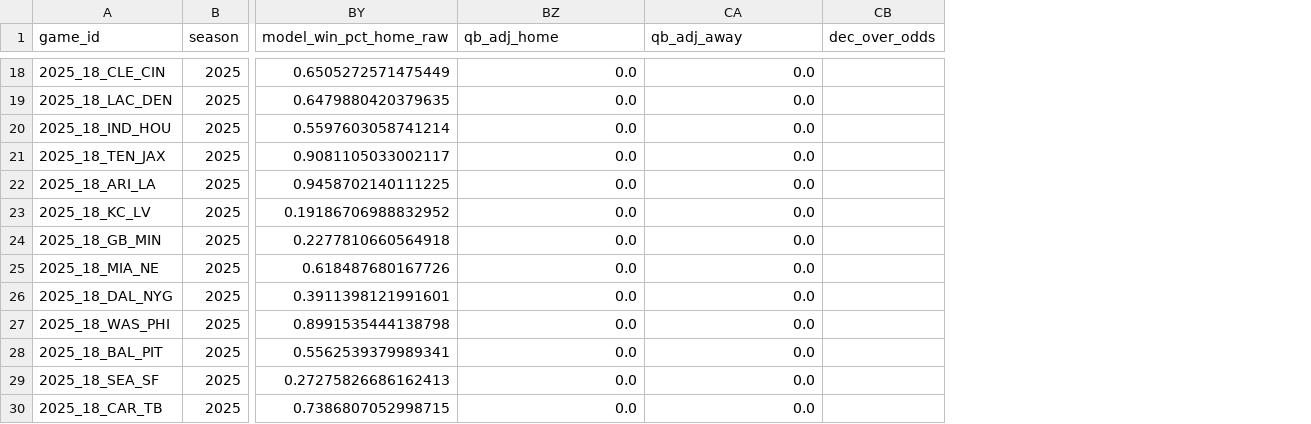
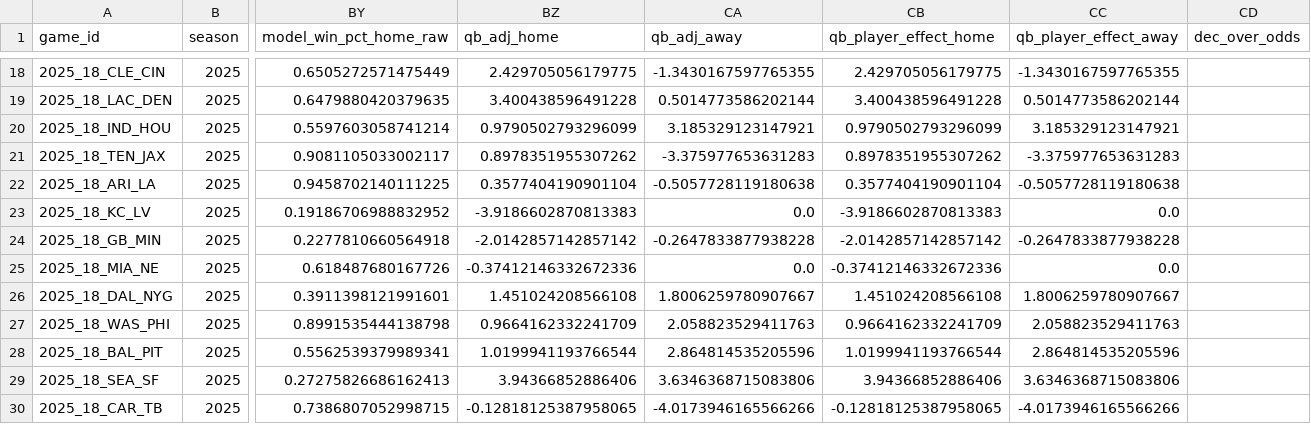
Before and after one commit to johnmacartney20/nfl_model, a CSV file: data/outputs/predictions_latest.csv, drawn as a sheet; only a part is shown, gaps mark what is left out; the diff covers the shown part only; the diff names each change by its address in the sheet, - before the commit and + after, or states it on an @@ line.

Commit message:
outputs: update predictions_latest.csv (populate qb_adj and qb_player_effect columns)

```diff
--- a/data/outputs/predictions_latest.csv
+++ b/data/outputs/predictions_latest.csv
+column CB (qb_player_effect_home), rows 18-30: 2.429705056179775 | 3.400438596491228 | 0.9790502793296099 | 0.8978351955307262 | 0.3577404190901104 | -3.9186602870813383 | -2.0142857142857142 | -0.37412146332672336 | 1.451024208566108 | 0.9664162332241709 | 1.0199941193766544 | 3.94366852886406 | -0.12818125387958065
+column CC (qb_player_effect_away), rows 18-30: -1.3430167597765355 | 0.5014773586202144 | 3.185329123147921 | -3.375977653631283 | -0.5057728119180638 | 0.0 | -0.2647833877938228 | 0.0 | 1.8006259780907667 | 2.058823529411763 | 2.864814535205596 | 3.6346368715083806 | -4.0173946165566266
-BZ18 (qb_adj_home): 0.0
+BZ18 (qb_adj_home): 2.429705056179775
-CA18 (qb_adj_away): 0.0
+CA18 (qb_adj_away): -1.3430167597765355
-BZ19 (qb_adj_home): 0.0
+BZ19 (qb_adj_home): 3.400438596491228
-CA19 (qb_adj_away): 0.0
+CA19 (qb_adj_away): 0.5014773586202144
-BZ20 (qb_adj_home): 0.0
+BZ20 (qb_adj_home): 0.9790502793296099
-CA20 (qb_adj_away): 0.0
+CA20 (qb_adj_away): 3.185329123147921
-BZ21 (qb_adj_home): 0.0
+BZ21 (qb_adj_home): 0.8978351955307262
-CA21 (qb_adj_away): 0.0
+CA21 (qb_adj_away): -3.375977653631283
-BZ22 (qb_adj_home): 0.0
+BZ22 (qb_adj_home): 0.3577404190901104
-CA22 (qb_adj_away): 0.0
+CA22 (qb_adj_away): -0.5057728119180638
-BZ23 (qb_adj_home): 0.0
+BZ23 (qb_adj_home): -3.9186602870813383
-BZ24 (qb_adj_home): 0.0
+BZ24 (qb_adj_home): -2.0142857142857142
-CA24 (qb_adj_away): 0.0
+CA24 (qb_adj_away): -0.2647833877938228
-BZ25 (qb_adj_home): 0.0
+BZ25 (qb_adj_home): -0.37412146332672336
-BZ26 (qb_adj_home): 0.0
+BZ26 (qb_adj_home): 1.451024208566108
-CA26 (qb_adj_away): 0.0
+CA26 (qb_adj_away): 1.8006259780907667
-BZ27 (qb_adj_home): 0.0
+BZ27 (qb_adj_home): 0.9664162332241709
-CA27 (qb_adj_away): 0.0
+CA27 (qb_adj_away): 2.058823529411763
-BZ28 (qb_adj_home): 0.0
+BZ28 (qb_adj_home): 1.0199941193766544
-CA28 (qb_adj_away): 0.0
+CA28 (qb_adj_away): 2.864814535205596
-BZ29 (qb_adj_home): 0.0
+BZ29 (qb_adj_home): 3.94366852886406
-CA29 (qb_adj_away): 0.0
+CA29 (qb_adj_away): 3.6346368715083806
-BZ30 (qb_adj_home): 0.0
+BZ30 (qb_adj_home): -0.12818125387958065
-CA30 (qb_adj_away): 0.0
+CA30 (qb_adj_away): -4.0173946165566266
```
Also changed, not shown: 30 edited cells elsewhere in this file.
